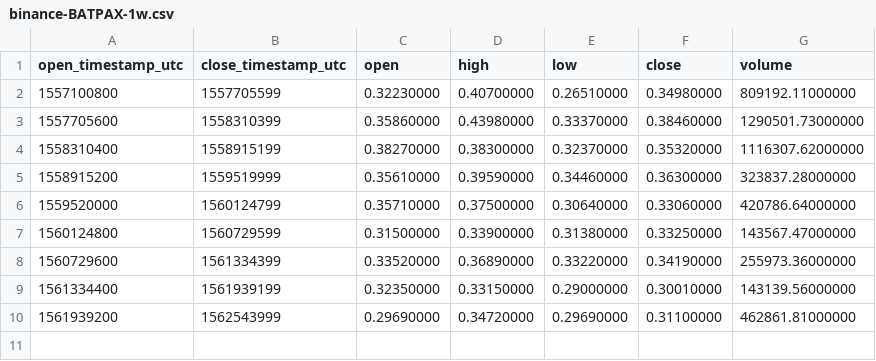
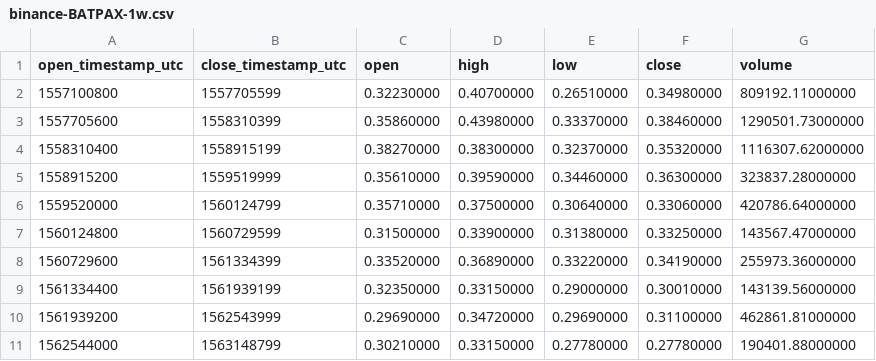
Before and after one commit to cryptobigbro/binance-BATPAX, a CSV file: binance-BATPAX-1w.csv, drawn as a sheet.

```diff
--- a/binance-BATPAX-1w.csv
+++ b/binance-BATPAX-1w.csv
@@ -10 +10,2 @@ open_timestamp_utc,close_timestamp_utc,open,high,low,close,volume
 1561939200,1562543999,0.29690000,0.34720000,0.29690000,0.31100000,462861.81000000
+1562544000,1563148799,0.30210000,0.33150000,0.27780000,0.27780000,190401.88000000
```
Also changed, not shown: binance-BATPAX-1d.csv, binance-BATPAX-1h.csv.
